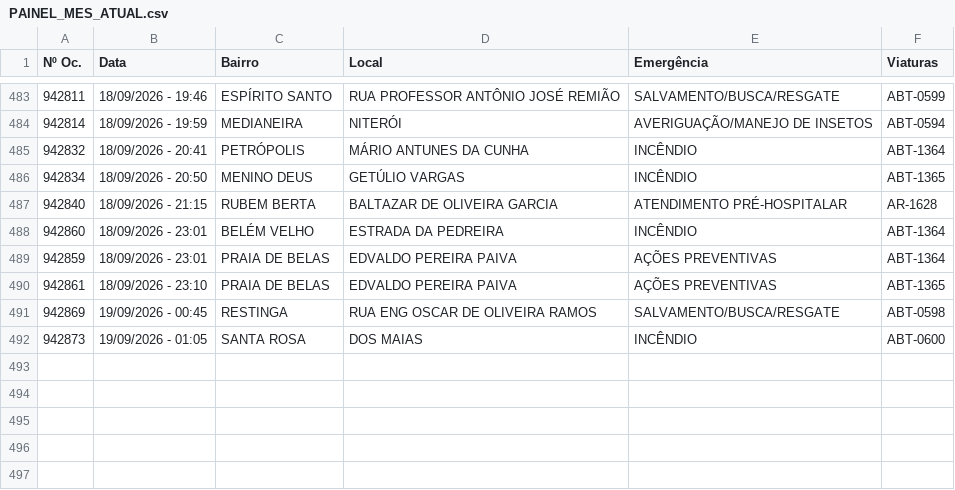
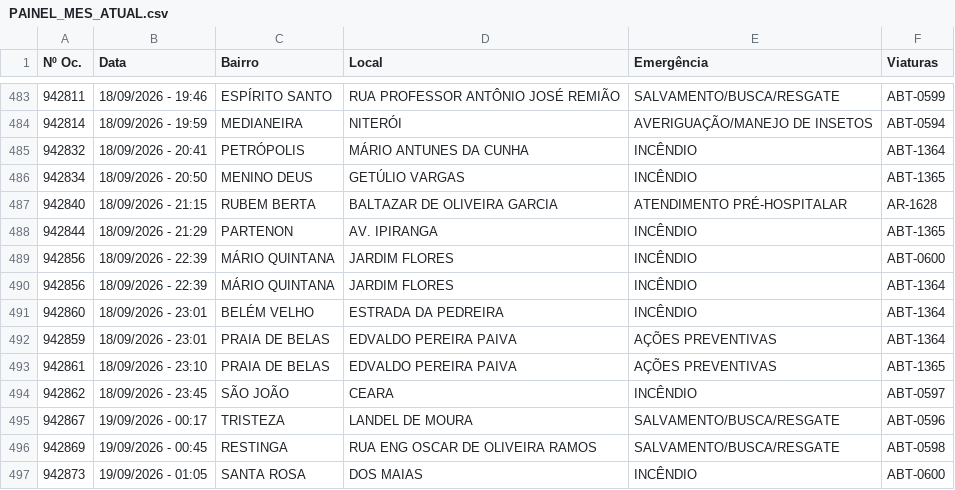
Before and after one commit to ciabm-1bbm/site, a CSV file: dados/PAINEL_MES_ATUAL.csv, drawn as a sheet; only a part is shown, gaps mark what is left out.

```diff
--- a/dados/PAINEL_MES_ATUAL.csv
+++ b/dados/PAINEL_MES_ATUAL.csv
@@ -487,2 +487,5 @@ Nº Oc.,Data,Bairro,Local,Emergência,Viaturas
 942840,18/09/2026 - 21:15,RUBEM BERTA,BALTAZAR DE OLIVEIRA GARCIA,ATENDIMENTO PRÉ-HOSPITALAR,AR-1628
+942844,18/09/2026 - 21:29,PARTENON,AV. IPIRANGA,INCÊNDIO,ABT-1365
+942856,18/09/2026 - 22:39,MÁRIO QUINTANA,JARDIM FLORES,INCÊNDIO,ABT-0600
+942856,18/09/2026 - 22:39,MÁRIO QUINTANA,JARDIM FLORES,INCÊNDIO,ABT-1364
 942860,18/09/2026 - 23:01,BELÉM VELHO,ESTRADA DA PEDREIRA,INCÊNDIO,ABT-1364
@@ -490,2 +493,4 @@ Nº Oc.,Data,Bairro,Local,Emergência,Viaturas
 942861,18/09/2026 - 23:10,PRAIA DE BELAS,EDVALDO PEREIRA PAIVA,AÇÕES PREVENTIVAS,ABT-1365
+942862,18/09/2026 - 23:45,SÃO JOÃO,CEARA,INCÊNDIO,ABT-0597
+942867,19/09/2026 - 00:17,TRISTEZA,LANDEL DE MOURA,SALVAMENTO/BUSCA/RESGATE,ABT-0596
 942869,19/09/2026 - 00:45,RESTINGA,RUA ENG OSCAR DE OLIVEIRA RAMOS,SALVAMENTO/BUSCA/RESGATE,ABT-0598
```
